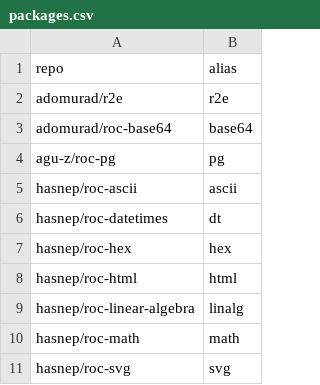
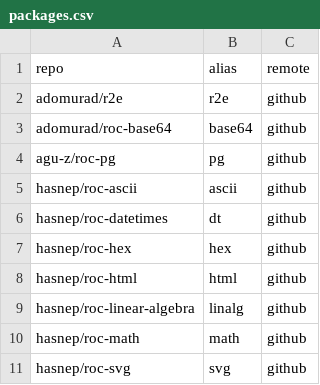
Before and after one commit to imclerran/roc-repo, a CSV file: packages.csv, drawn as a sheet; only a part is shown; the diff names each change by its address in the sheet, - before the commit and + after, or states it on an @@ line.

Commit message:
Add remote column to CSVs

```diff
--- a/packages.csv
+++ b/packages.csv
+column C (remote), rows 2-11: all github
```
Also changed, not shown: 1 other file.
